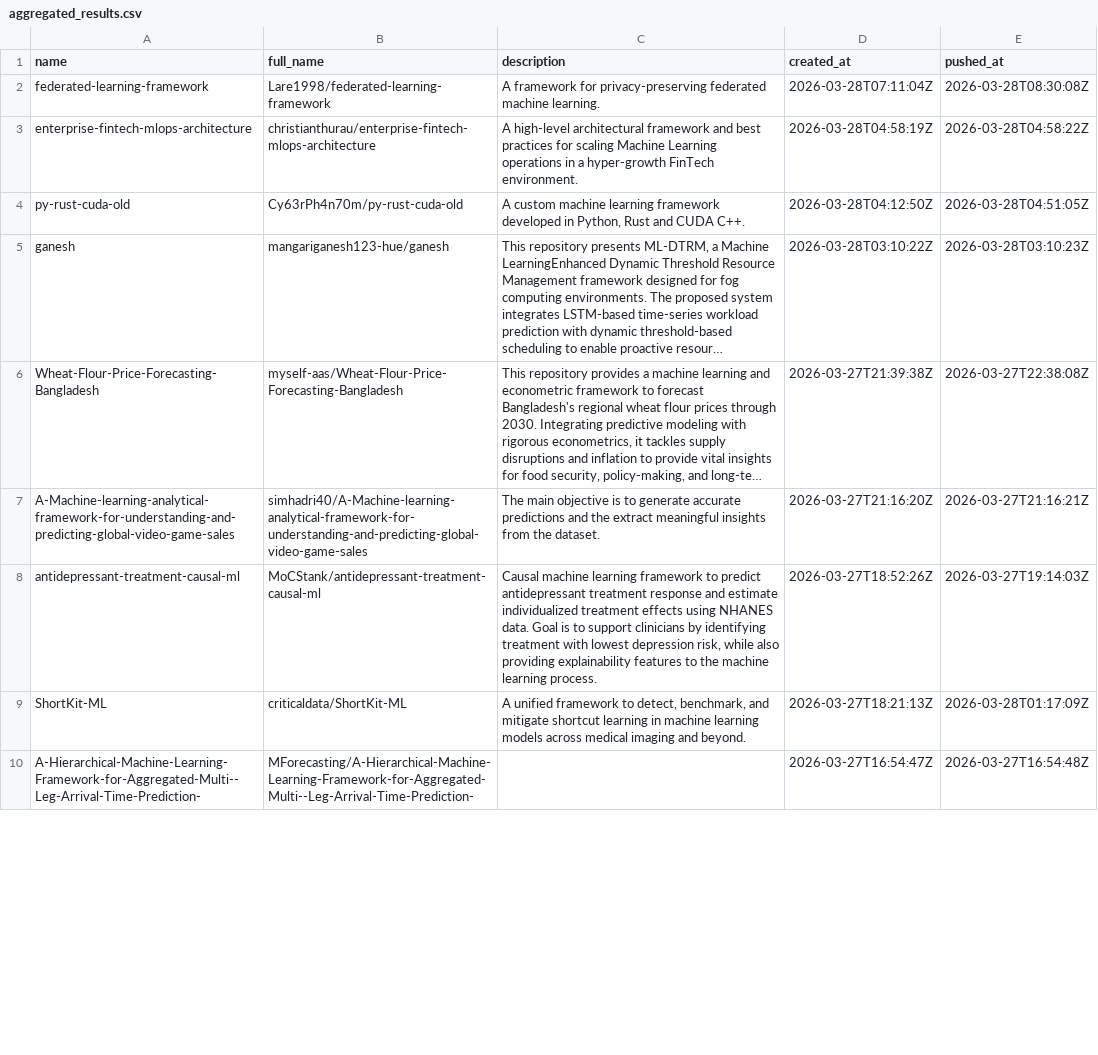
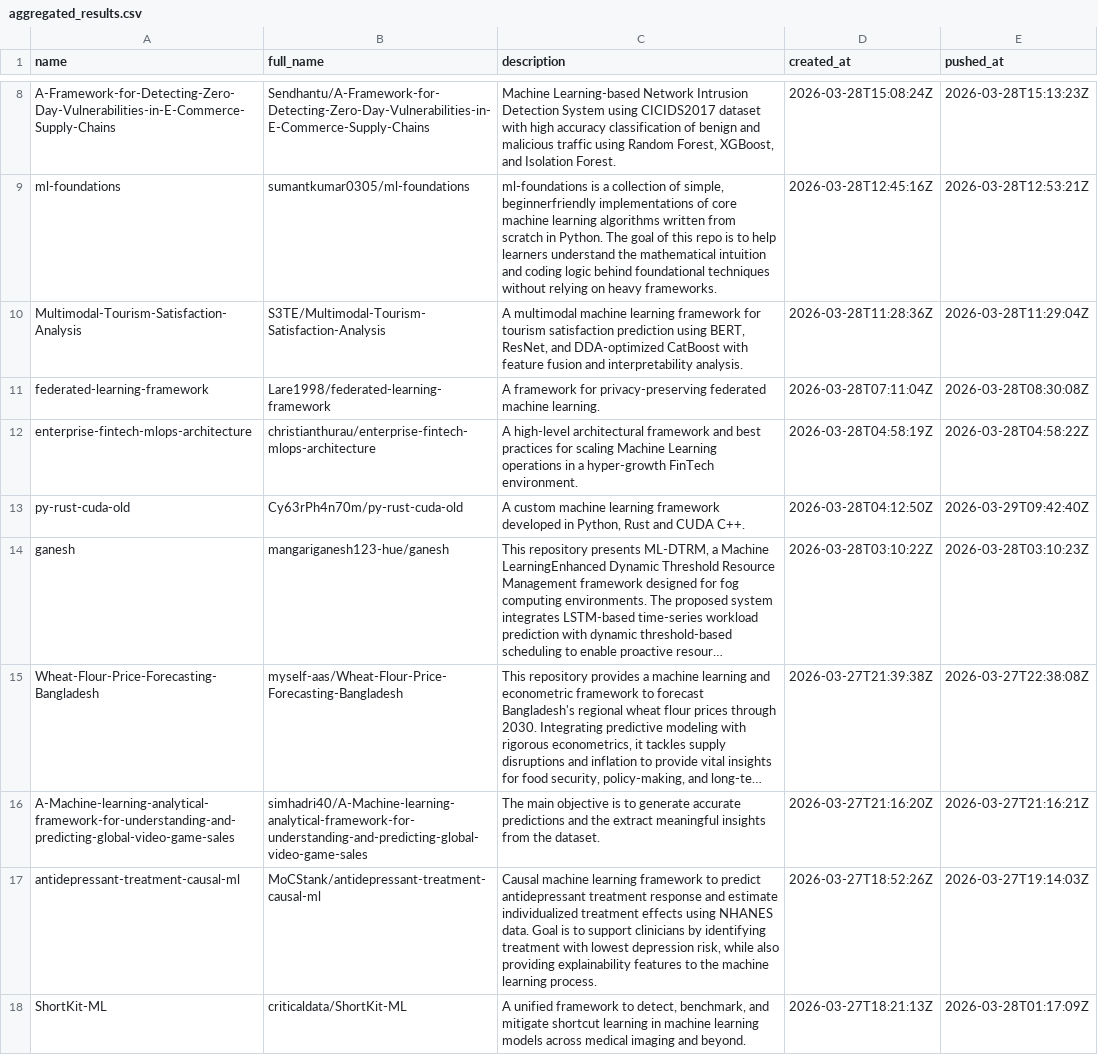
Before and after one commit to ninpnin/days-since-last-ml-framework, a CSV file: data/aggregated_results.csv, drawn as a sheet; only a part is shown, gaps mark what is left out; the shorter side is filled out with more unchanged rows; long unchanged cells end in …; addresses are those after the commit; the diff covers the shown part only; the diff names each change by its address in the sheet, - before the commit and + after, or states it on an @@ line.

```diff
--- a/data/aggregated_results.csv
+++ b/data/aggregated_results.csv
+row 8: A-Framework-for-Detecting-Zero-Day-Vulnerabilities-in-E-Commerce-Supply-Chains | Sendhantu/A-Framework-for-Detecting-Zero-Day-Vulnerabilities-in-E-Commerce-Supply-Chains | Machine Learning-based Network Intrusion Detection System using CICIDS2017 dataset with high accuracy classification of benign and malicious traffic using Random Forest, XGBoost, and Isolation Forest. | 2026-03-28T15:08:24Z | 2026-03-28T15:13:23Z
+row 9: ml-foundations | sumantkumar0305/ml-foundations | ml-foundations is a collection of simple, beginnerfriendly implementations of core machine learning algorithms written from scratch in Python. The goal of this repo is to help learners understand the mathematical intuition and coding logic behind foundational techniques without relying on heavy frameworks. | 2026-03-28T12:45:16Z | 2026-03-28T12:53:21Z
+row 10: Multimodal-Tourism-Satisfaction-Analysis | S3TE/Multimodal-Tourism-Satisfaction-Analysis | A multimodal machine learning framework for tourism satisfaction prediction using BERT, ResNet, and DDA-optimized CatBoost with feature fusion and interpretability analysis. | 2026-03-28T11:28:36Z | 2026-03-28T11:29:04Z
-E13 (pushed_at): 2026-03-28T04:51:05Z
+E13 (pushed_at): 2026-03-29T09:42:40Z
```
Also changed, not shown: 11 added rows, 14 removed rows, 1 moved row and 43 edited cells elsewhere in this file, data/frameworks_sorted.csv, data/sample.csv, 6 other files.
